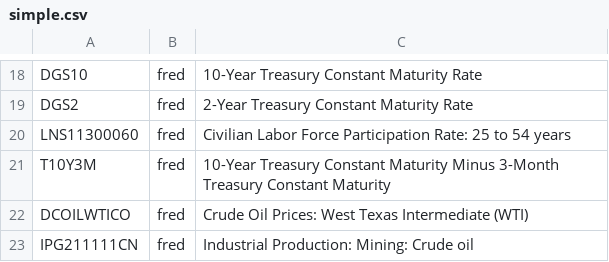
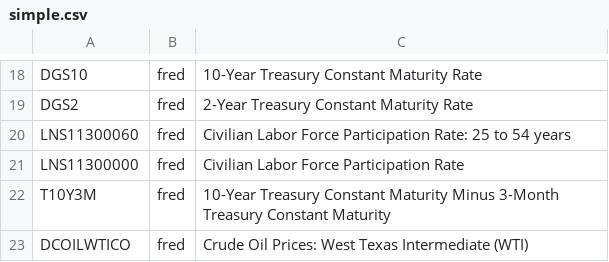
Before and after one commit to bmaher74/quant_at, a CSV file: data/simple.csv, drawn as a sheet; only a part is shown, gaps mark what is left out; the shorter side is filled out with more unchanged rows; the diff names each change by its address in the sheet, - before the commit and + after, or states it on an @@ line.

```diff
--- a/data/simple.csv
+++ b/data/simple.csv
+row 21: LNS11300000 | fred | Civilian Labor Force Participation Rate
```
